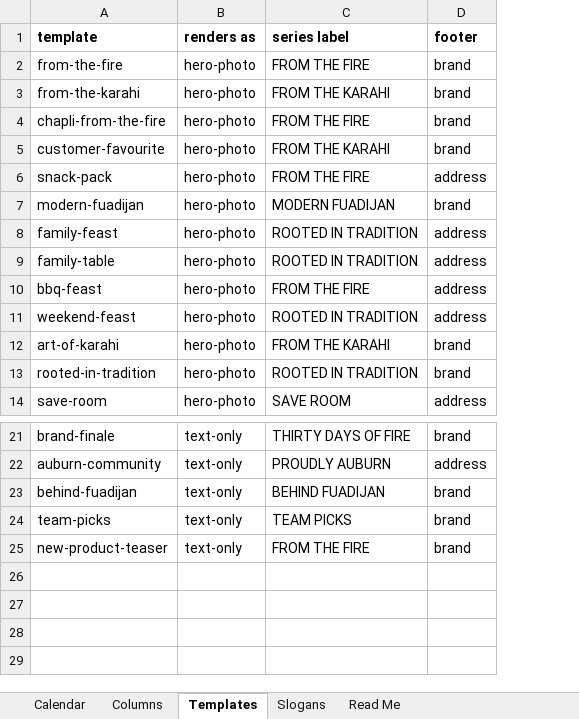
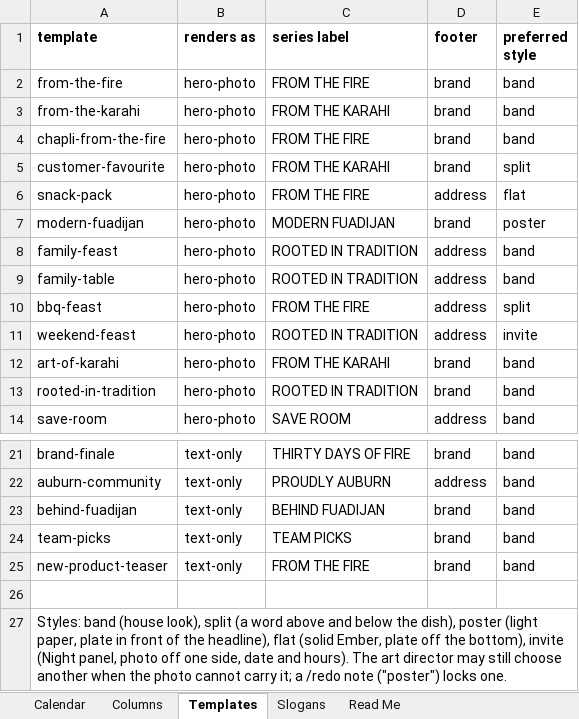
Before and after one commit to fuadijan/fuadijan-social, an Excel workbook: calendar/Fuadijan-Monthly-Template.xlsx, sheet Templates, drawn as a sheet; only a part is shown, gaps mark what is left out; values as stored, in another font and other column widths than the file's, no borders; the diff names each change by its address in the sheet, - before the commit and + after, or states it on an @@ line.

```diff
--- a/calendar/Fuadijan-Monthly-Template.xlsx (sheet Templates)
+++ b/calendar/Fuadijan-Monthly-Template.xlsx (sheet Templates)
+column E (preferred style), rows 2-14: band | band | band | split | flat | poster | band | band | split | invite | band | band | band; rows 21-25: all band
+row 26: (empty)
+row 27: Styles: band (house look), split (a word above and below the dish), poster (light paper, plate in front of the headline), flat (solid Ember, plate off the bottom), invite (Night panel, photo off one side, date and hours). The art director may still choose another when the photo cannot carry it; a /redo note ("poster") locks one.
```
Also changed, not shown: 25 other files.
